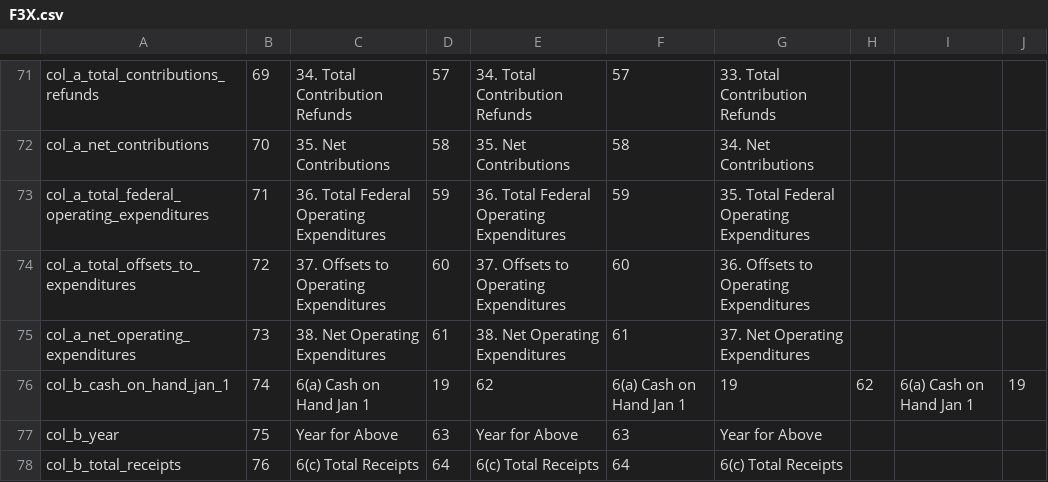
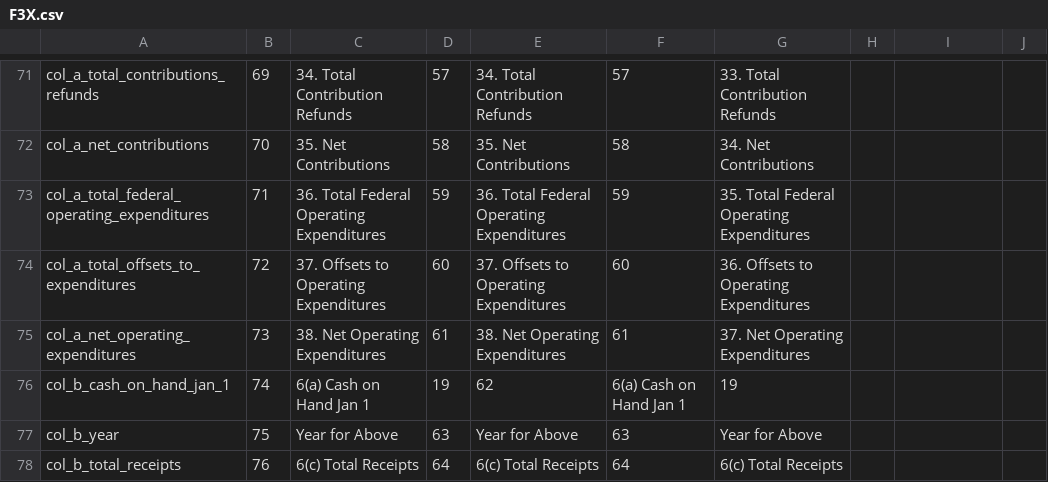
Before and after one commit to dwillis/fech-sources, a CSV file: F3X.csv, drawn as a sheet; only a part is shown, gaps mark what is left out; the diff names each change by its address in the sheet, - before the commit and + after, or states it on an @@ line.

Commit message:
Fix F3X.csv
There was an extra set of columns with no content, and then row 74 had
a few extra fields.
Perhaps this was due to a missing pattern,
but since it's the only row I bet
not.

```diff
--- a/F3X.csv
+++ b/F3X.csv
-H76: 62
+H76: (empty)
-I76: 6(a) Cash on Hand Jan 1
+I76: (empty)
-J76: 19
+J76: (empty)
```
